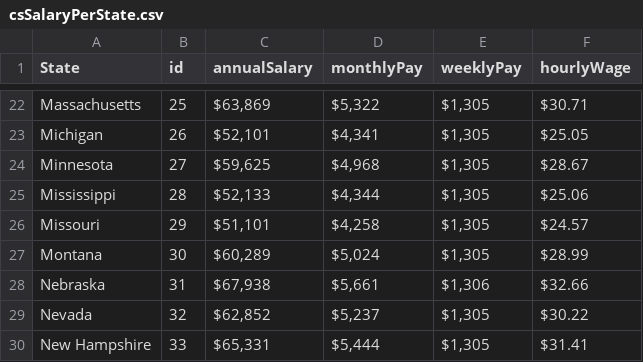
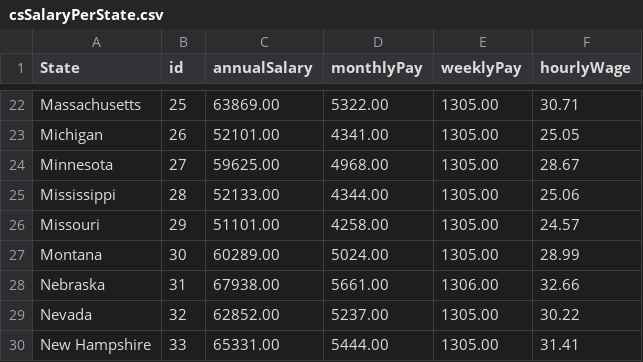
Before and after one commit to kmanasil/csc444projectdata, a CSV file: csSalaryPerState.csv, drawn as a sheet; only a part is shown, gaps mark what is left out; the diff covers the shown part only; the diff names each change by its address in the sheet, - before the commit and + after, or states it on an @@ line.

Commit message:
Add files via upload

```diff
--- a/csSalaryPerState.csv
+++ b/csSalaryPerState.csv
-C22 (annualSalary): $63,869
+C22 (annualSalary): 63869.00
-D22 (monthlyPay): $5,322
+D22 (monthlyPay): 5322.00
-E22:E27 (weeklyPay): $1,305
+E22:E27 (weeklyPay): 1305.00
-F22 (hourlyWage): $30.71
+F22 (hourlyWage): 30.71
-C23 (annualSalary): $52,101
+C23 (annualSalary): 52101.00
-D23 (monthlyPay): $4,341
+D23 (monthlyPay): 4341.00
-F23 (hourlyWage): $25.05
+F23 (hourlyWage): 25.05
-C24 (annualSalary): $59,625
+C24 (annualSalary): 59625.00
-D24 (monthlyPay): $4,968
+D24 (monthlyPay): 4968.00
-F24 (hourlyWage): $28.67
+F24 (hourlyWage): 28.67
-C25 (annualSalary): $52,133
+C25 (annualSalary): 52133.00
-D25 (monthlyPay): $4,344
+D25 (monthlyPay): 4344.00
-F25 (hourlyWage): $25.06
+F25 (hourlyWage): 25.06
-C26 (annualSalary): $51,101
+C26 (annualSalary): 51101.00
-D26 (monthlyPay): $4,258
+D26 (monthlyPay): 4258.00
-F26 (hourlyWage): $24.57
+F26 (hourlyWage): 24.57
-C27 (annualSalary): $60,289
+C27 (annualSalary): 60289.00
-D27 (monthlyPay): $5,024
+D27 (monthlyPay): 5024.00
-F27 (hourlyWage): $28.99
+F27 (hourlyWage): 28.99
-C28 (annualSalary): $67,938
+C28 (annualSalary): 67938.00
-D28 (monthlyPay): $5,661
+D28 (monthlyPay): 5661.00
-E28 (weeklyPay): $1,306
+E28 (weeklyPay): 1306.00
-F28 (hourlyWage): $32.66
+F28 (hourlyWage): 32.66
-C29 (annualSalary): $62,852
+C29 (annualSalary): 62852.00
-D29 (monthlyPay): $5,237
+D29 (monthlyPay): 5237.00
-E29:E30 (weeklyPay): $1,305
+E29:E30 (weeklyPay): 1305.00
-F29 (hourlyWage): $30.22
+F29 (hourlyWage): 30.22
-C30 (annualSalary): $65,331
+C30 (annualSalary): 65331.00
-D30 (monthlyPay): $5,444
+D30 (monthlyPay): 5444.00
-F30 (hourlyWage): $31.41
+F30 (hourlyWage): 31.41
```
Also changed, not shown: 164 edited cells elsewhere in this file.
